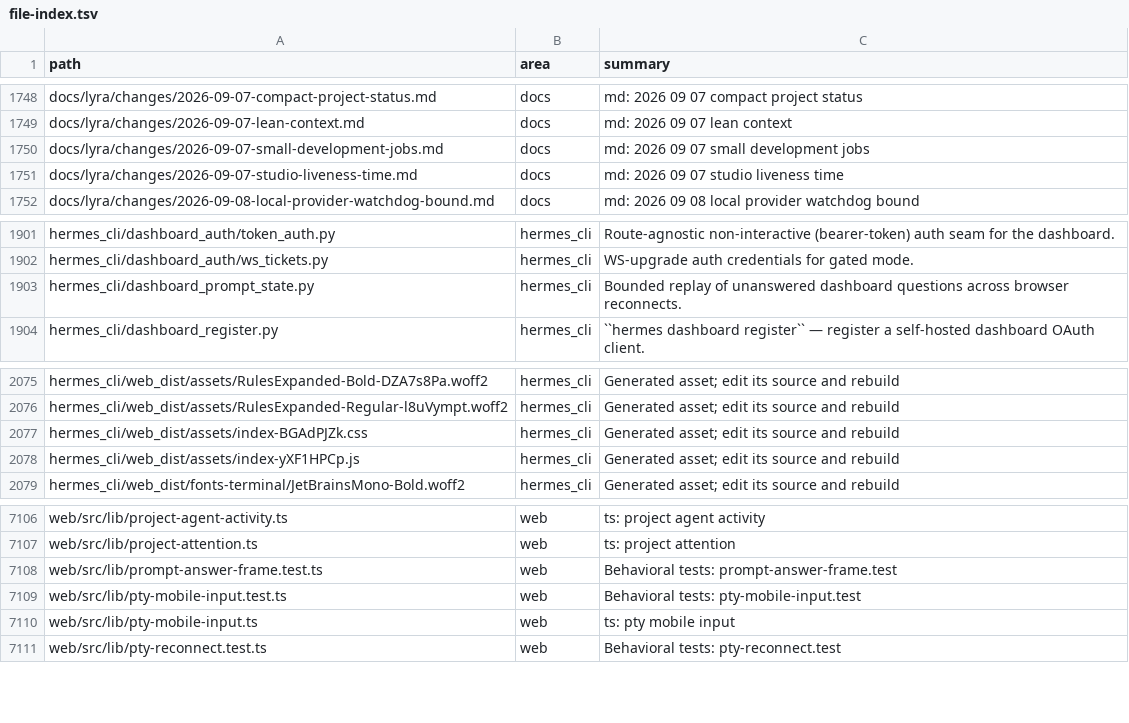
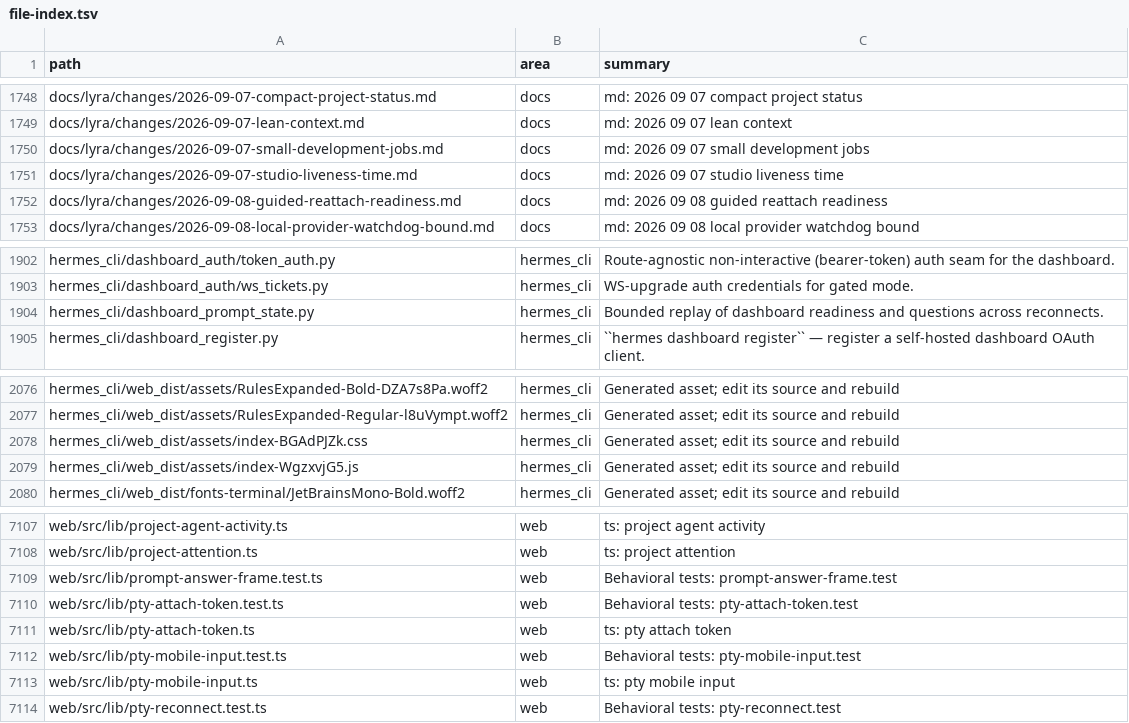
Before and after one commit to ub1979/lyra, a TSV file: docs/lyra/file-index.tsv, drawn as a sheet; only a part is shown, gaps mark what is left out.

Commit message:
fix(lyra): keep guided chat and workers responsive

```diff
--- a/docs/lyra/file-index.tsv
+++ b/docs/lyra/file-index.tsv
@@ -1751,2 +1751,3 @@ docs/lyra/changes/2026-09-07-small-development-jobs.md	docs	md: 2026 09 07 small
 docs/lyra/changes/2026-09-07-studio-liveness-time.md	docs	md: 2026 09 07 studio liveness time
+docs/lyra/changes/2026-09-08-guided-reattach-readiness.md	docs	md: 2026 09 08 guided reattach readiness
 docs/lyra/changes/2026-09-08-local-provider-watchdog-bound.md	docs	md: 2026 09 08 local provider watchdog bound
@@ -1902,3 +1903,3 @@ hermes_cli/dashboard_auth/token_auth.py	hermes_cli	Route-agnostic non-interactiv
 hermes_cli/dashboard_auth/ws_tickets.py	hermes_cli	WS-upgrade auth credentials for gated mode.
-hermes_cli/dashboard_prompt_state.py	hermes_cli	Bounded replay of unanswered dashboard questions across browser reconnects.
+hermes_cli/dashboard_prompt_state.py	hermes_cli	Bounded replay of dashboard readiness and questions across reconnects.
 hermes_cli/dashboard_register.py	hermes_cli	``hermes dashboard register`` — register a self-hosted dashboard OAuth client.
@@ -2077,3 +2078,3 @@ hermes_cli/web_dist/assets/RulesExpanded-Regular-l8uVympt.woff2	hermes_cli	Gener
 hermes_cli/web_dist/assets/index-BGAdPJZk.css	hermes_cli	Generated asset; edit its source and rebuild
-hermes_cli/web_dist/assets/index-yXF1HPCp.js	hermes_cli	Generated asset; edit its source and rebuild
+hermes_cli/web_dist/assets/index-WgzxvjG5.js	hermes_cli	Generated asset; edit its source and rebuild
 hermes_cli/web_dist/fonts-terminal/JetBrainsMono-Bold.woff2	hermes_cli	Generated asset; edit its source and rebuild
@@ -7108,2 +7109,4 @@ web/src/lib/project-attention.ts	web	ts: project attention
 web/src/lib/prompt-answer-frame.test.ts	web	Behavioral tests: prompt-answer-frame.test
+web/src/lib/pty-attach-token.test.ts	web	Behavioral tests: pty-attach-token.test
+web/src/lib/pty-attach-token.ts	web	ts: pty attach token
 web/src/lib/pty-mobile-input.test.ts	web	Behavioral tests: pty-mobile-input.test
```
Also changed, not shown: 15 other files.
